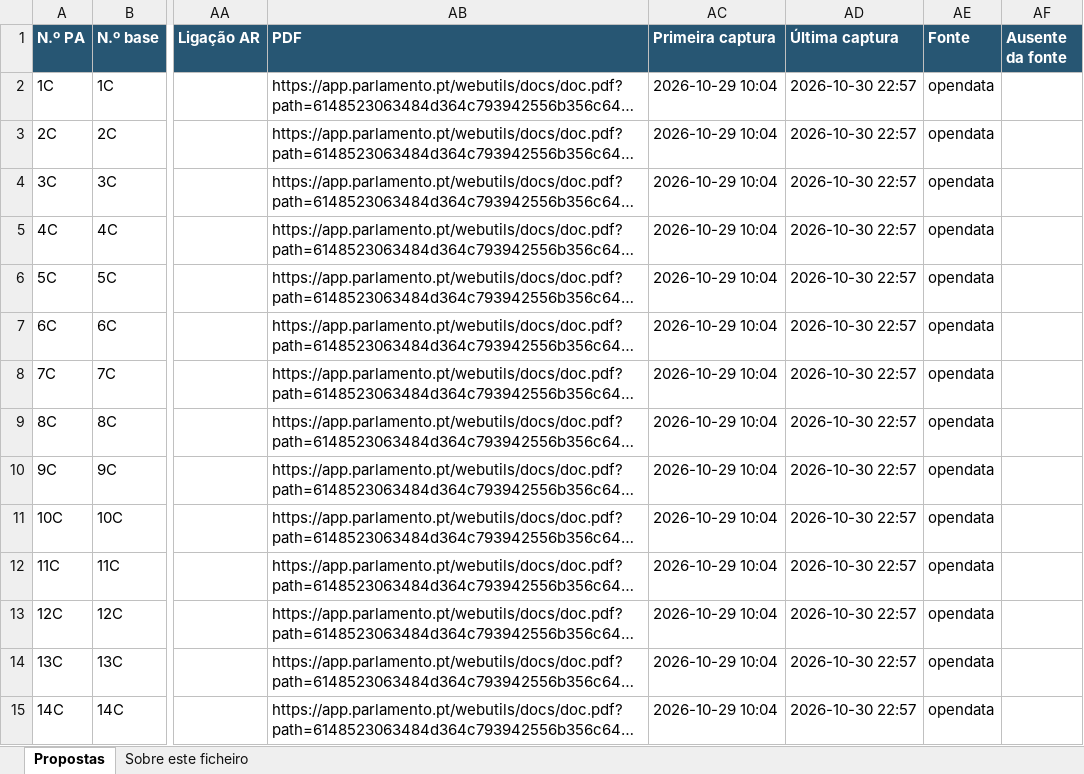
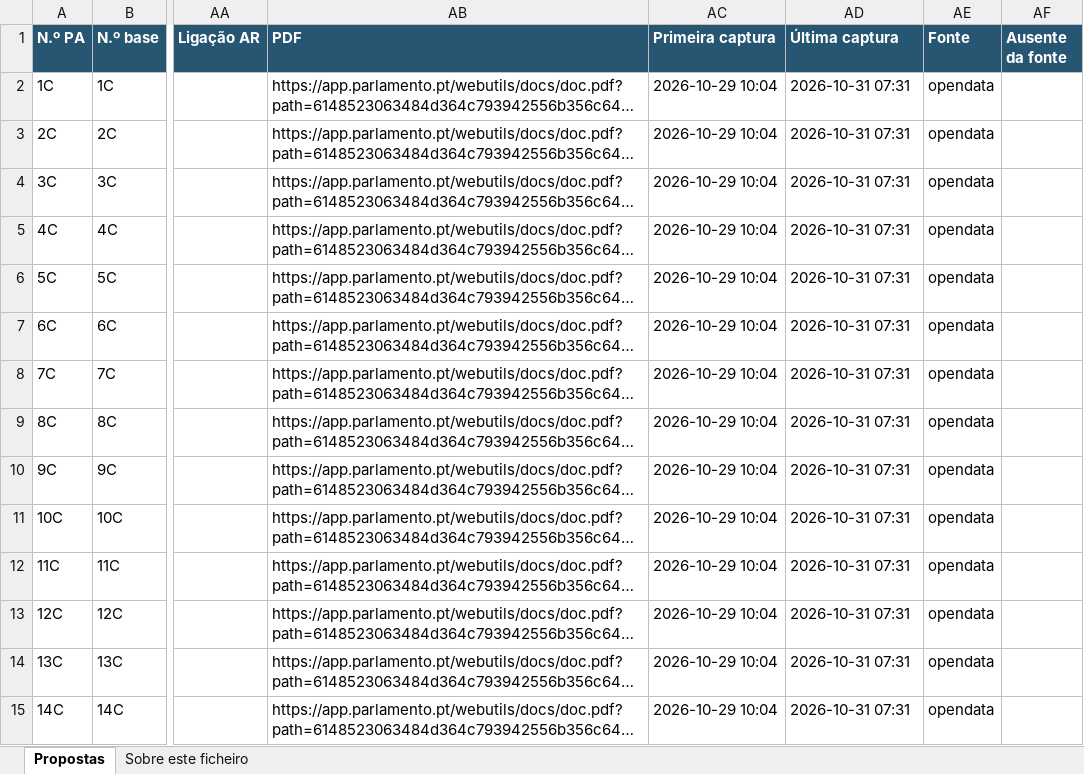
Before and after one commit to celine-mestre/oe2027-pa, an Excel workbook: docs/PA_OE2027_dados_AR.xlsx, sheet Propostas, drawn as a sheet; only a part is shown, gaps mark what is left out; long unchanged cells end in …; values as stored, in another font and other column widths than the file's, no borders; the diff covers the shown part only; the diff names each change by its address in the sheet, - before the commit and + after, or states it on an @@ line.

```diff
--- a/docs/PA_OE2027_dados_AR.xlsx (sheet Propostas)
+++ b/docs/PA_OE2027_dados_AR.xlsx (sheet Propostas)
-AD2:AD15 (Última captura): 2026-10-30 22:57
+AD2:AD15 (Última captura): 2026-10-31 07:31
```
Also changed, not shown: 9 added rows and 140 edited cells elsewhere in this sheet, sheet Sobre este ficheiro, 8 other files.
